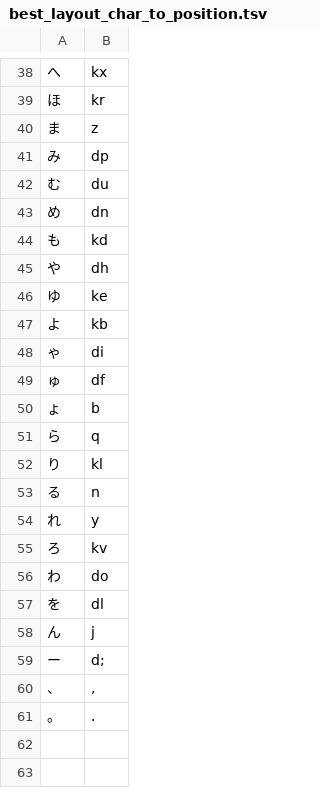
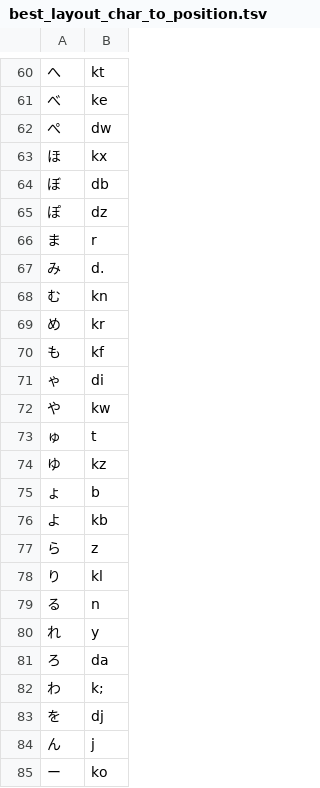
Before and after one commit to knakly/kana-layout-practice, a TSV file: layouts/best_layout_char_to_position.tsv, drawn as a sheet; only a part is shown, gaps mark what is left out; the diff covers the shown part only.

```diff
--- a/layouts/best_layout_char_to_position.tsv
+++ b/layouts/best_layout_char_to_position.tsv
@@ -38,15 +60,19 @@
-へ	kx
-ほ	kr
-ま	z
-み	dp
-む	du
-め	dn
-も	kd
-や	dh
-ゆ	ke
+へ	kt
+べ	ke
+ぺ	dw
+ほ	kx
+ぼ	db
+ぽ	dz
+ま	r
+み	d.
+む	kn
+め	kr
+も	kf
+ゃ	di
+や	kw
+ゅ	t
+ゆ	kz
+ょ	b
 よ	kb
-ゃ	di
-ゅ	df
-ょ	b
-ら	q
+ら	z
 り	kl
@@ -54,8 +80,6 @@
 れ	y
-ろ	kv
-わ	do
-を	dl
+ろ	da
+わ	k;
+を	dj
 ん	j
-ー	d;
-、	,
-。	.
+ー	ko
```
Also changed, not shown: 27 added rows, 7 removed rows, 1 moved row and 22 edited cells elsewhere in this file, 2 other files.
